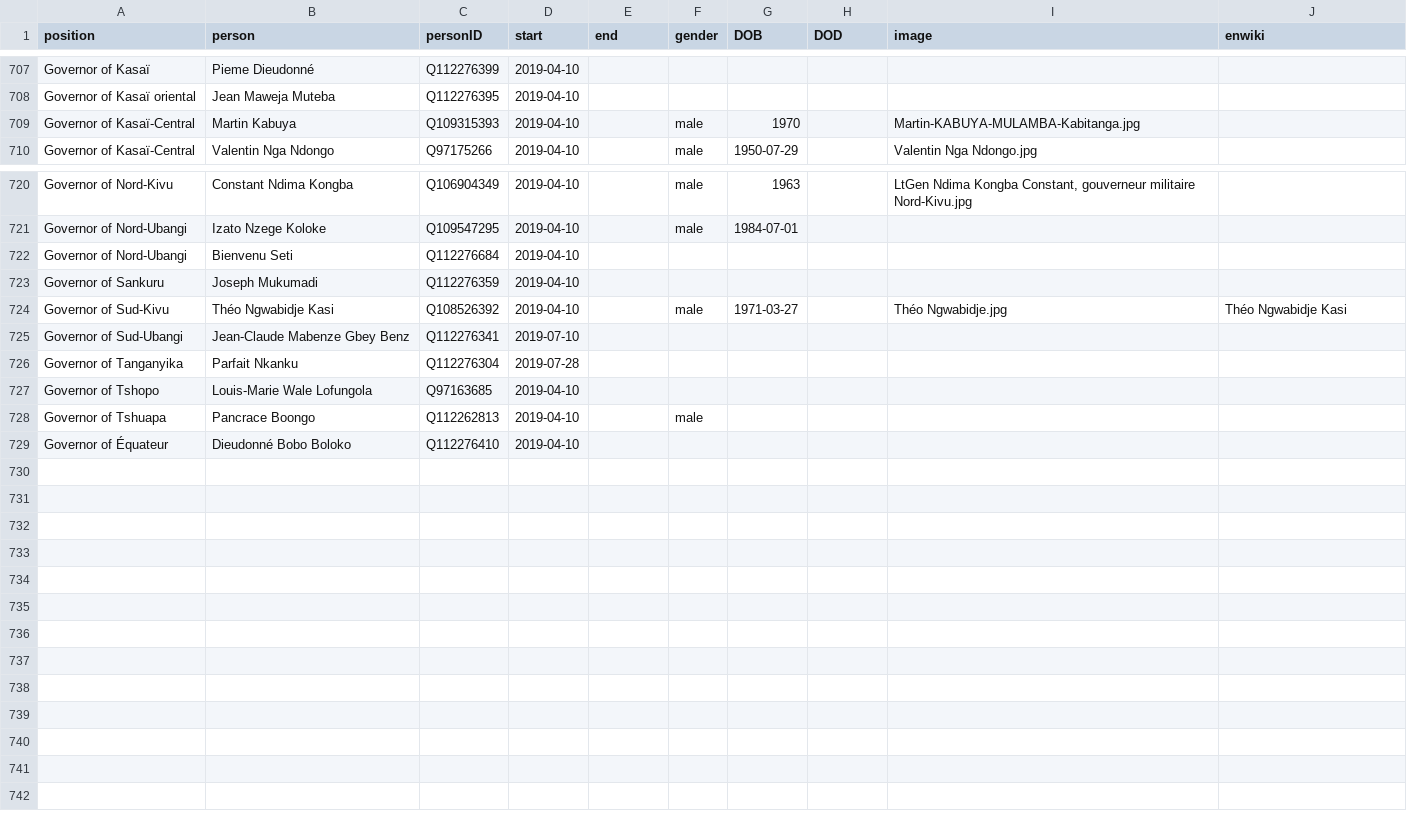
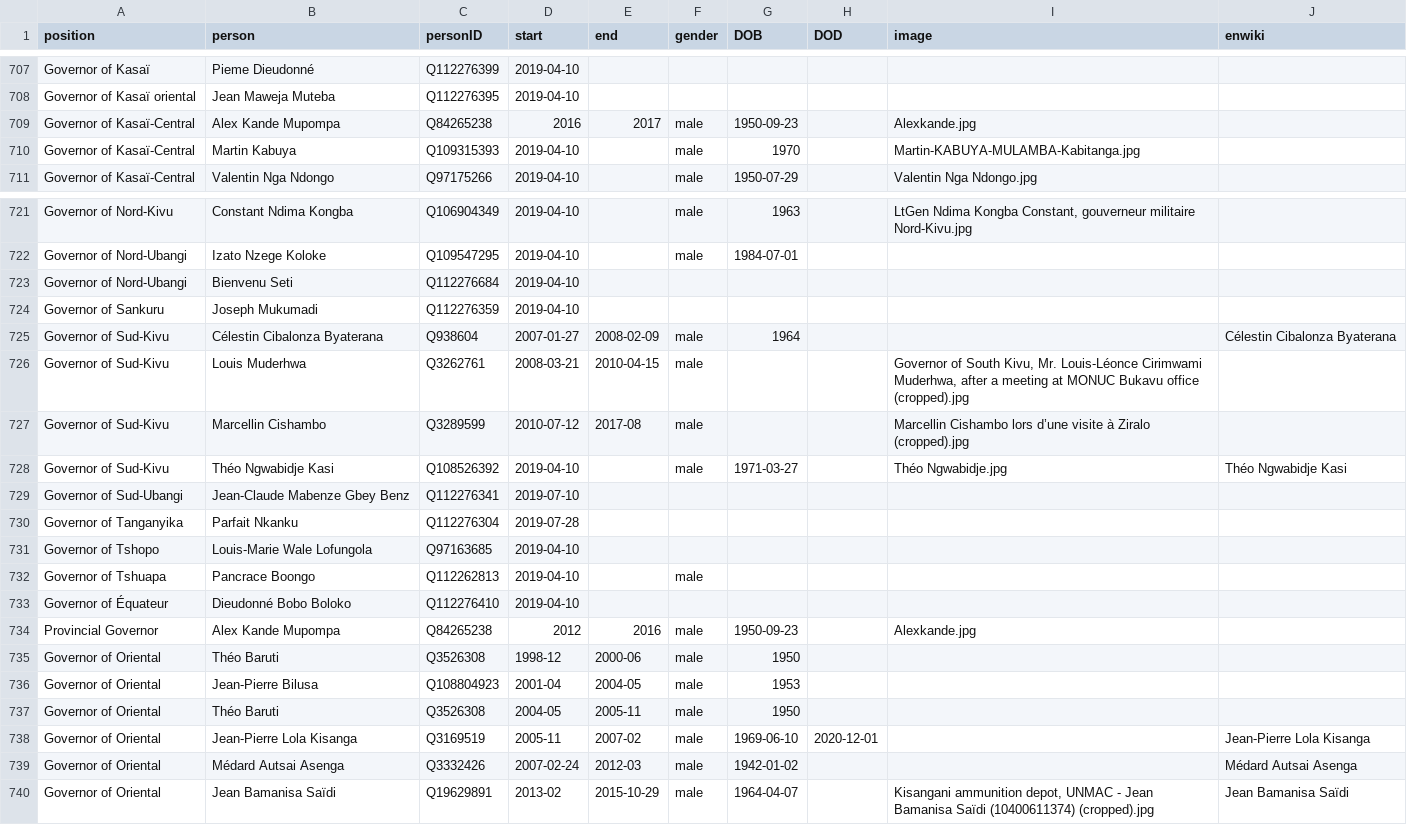
Before and after one commit to every-politician-scrapers/congo-kinshasa-ministers, a CSV file: html/holders21.csv, drawn as a sheet; only a part is shown, gaps mark what is left out; the diff names each change by its address in the sheet, - before the commit and + after, or states it on an @@ line.

Commit message:
PCB update

```diff
--- a/html/holders21.csv
+++ b/html/holders21.csv
+row 709: Governor of Kasaï-Central | Alex Kande Mupompa | Q84265238 | 2016 | 2017 | male | 1950-09-23 |  | Alexkande.jpg
+row 725: Governor of Sud-Kivu | Célestin Cibalonza Byaterana | Q938604 | 2007-01-27 | 2008-02-09 | male | 1964 |  |  | Célestin Cibalonza Byaterana
+row 726: Governor of Sud-Kivu | Louis Muderhwa | Q3262761 | 2008-03-21 | 2010-04-15 | male |  |  | Governor of South Kivu, Mr. Louis-Léonce Cirimwami Muderhwa, after a meeting at MONUC Bukavu office (cropped).jpg
+row 727: Governor of Sud-Kivu | Marcellin Cishambo | Q3289599 | 2010-07-12 | 2017-08 | male |  |  | Marcellin Cishambo lors d’une visite à Ziralo (cropped).jpg
+row 734: Provincial Governor | Alex Kande Mupompa | Q84265238 | 2012 | 2016 | male | 1950-09-23 |  | Alexkande.jpg
+row 735: Governor of Oriental | Théo Baruti | Q3526308 | 1998-12 | 2000-06 | male | 1950
+row 736: Governor of Oriental | Jean-Pierre Bilusa | Q108804923 | 2001-04 | 2004-05 | male | 1953
+row 737: Governor of Oriental | Théo Baruti | Q3526308 | 2004-05 | 2005-11 | male | 1950
+row 738: Governor of Oriental | Jean-Pierre Lola Kisanga | Q3169519 | 2005-11 | 2007-02 | male | 1969-06-10 | 2020-12-01 |  | Jean-Pierre Lola Kisanga
+row 739: Governor of Oriental | Médard Autsai Asenga | Q3332426 | 2007-02-24 | 2012-03 | male | 1942-01-02 |  |  | Médard Autsai Asenga
+row 740: Governor of Oriental | Jean Bamanisa Saïdi | Q19629891 | 2013-02 | 2015-10-29 | male | 1964-04-07 |  | Kisangani ammunition depot, UNMAC - Jean Bamanisa Saïdi (10400611374) (cropped).jpg | Jean Bamanisa Saïdi
```
